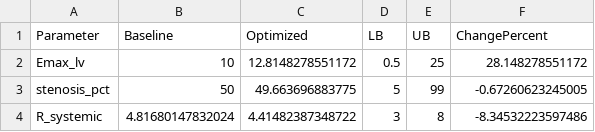
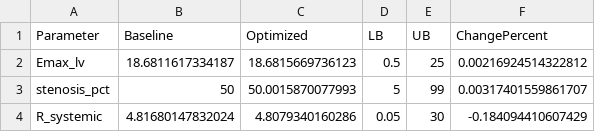
Before and after one commit to beanjeans/LPM-PDA, a CSV file: pda_lpm_patient 3/results/optimization/optimized_parameters.csv, drawn as a sheet.

```diff
--- a/pda_lpm_patient 3/results/optimization/optimized_parameters.csv
+++ b/pda_lpm_patient 3/results/optimization/optimized_parameters.csv
@@ -1,4 +1,4 @@
 Parameter,Baseline,Optimized,LB,UB,ChangePercent
-Emax_lv,10,12.8148278551172,0.5,25,28.148278551172
-stenosis_pct,50,49.663696883775,5,99,-0.67260623245005
-R_systemic,4.81680147832024,4.41482387348722,3,8,-8.34532223597486
+Emax_lv,18.6811617334187,18.6815669736123,0.5,25,0.00216924514322812
+stenosis_pct,50,50.0015870077993,5,99,0.00317401559861707
+R_systemic,4.81680147832024,4.8079340160286,0.05,30,-0.184094410607429
```
Also changed, not shown: pda_lpm_patient 3/results/optimization/objective_history.csv, 5 other files.
